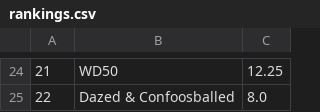
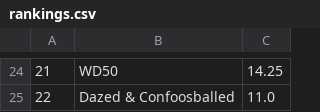
Before and after one commit to jorodo/jorodo.github.io, a CSV file: bowl_pool/2023-2024/rankings.csv, drawn as a sheet; only a part is shown, gaps mark what is left out; the diff covers the shown part only; the diff names each change by its address in the sheet, - before the commit and + after, or states it on an @@ line.

```diff
--- a/bowl_pool/2023-2024/rankings.csv
+++ b/bowl_pool/2023-2024/rankings.csv
-C24: 12.25
+C24: 14.25
-C25: 8.0
+C25: 11.0
```
Also changed, not shown: 8 added rows, 8 removed rows and 17 edited cells elsewhere in this file, bowl_pool/2023-2024/results.csv, 9 other files.
